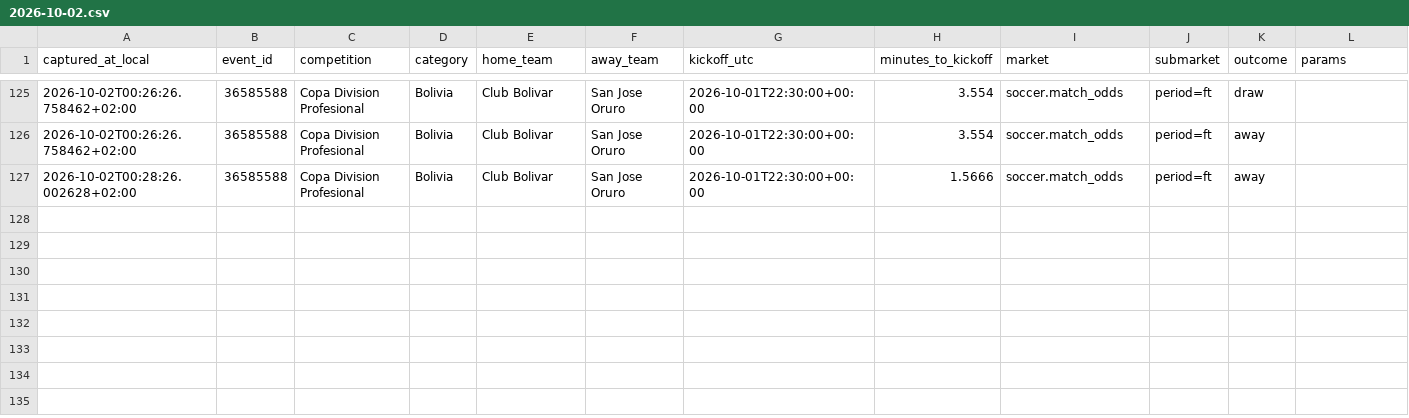
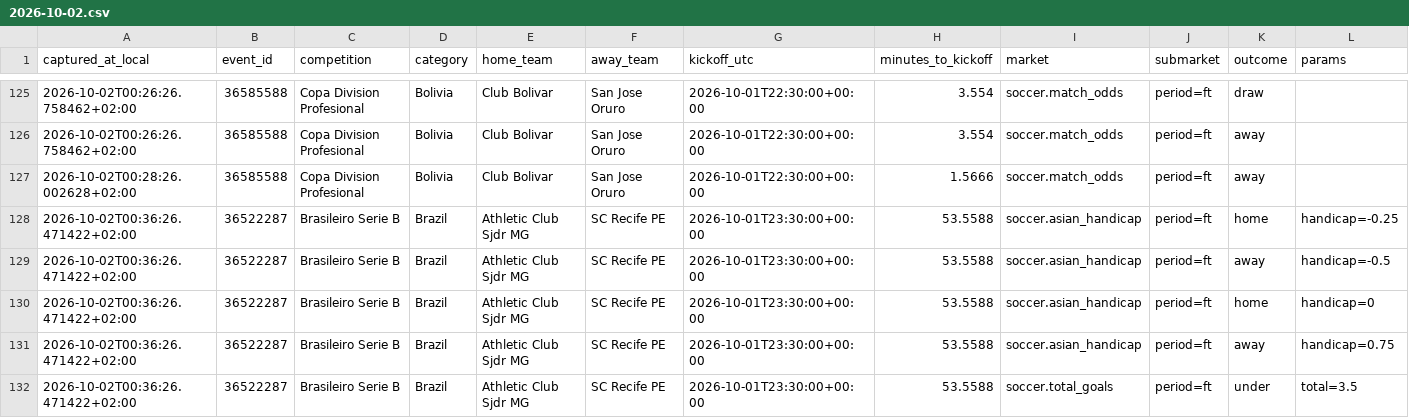
Before and after one commit to ILNIENTE1989/quote-shadow-v2, a CSV file: data/cloudbet/changes/2026-10-02.csv, drawn as a sheet; only a part is shown, gaps mark what is left out; rows hold the shown columns only; the diff names each change by its address in the sheet, - before the commit and + after, or states it on an @@ line.

Commit message:
data: snapshot Cloudbet

```diff
--- a/data/cloudbet/changes/2026-10-02.csv
+++ b/data/cloudbet/changes/2026-10-02.csv
+row 128: 2026-10-02T00:36:26.471422+02:00 | 36522287 | Brasileiro Serie B | Brazil | Athletic Club Sjdr MG | SC Recife PE | 2026-10-01T23:30:00+00:00 | 53.5588 | soccer.asian_handicap | period=ft | home | handicap=-0.25
+row 129: 2026-10-02T00:36:26.471422+02:00 | 36522287 | Brasileiro Serie B | Brazil | Athletic Club Sjdr MG | SC Recife PE | 2026-10-01T23:30:00+00:00 | 53.5588 | soccer.asian_handicap | period=ft | away | handicap=-0.5
+row 130: 2026-10-02T00:36:26.471422+02:00 | 36522287 | Brasileiro Serie B | Brazil | Athletic Club Sjdr MG | SC Recife PE | 2026-10-01T23:30:00+00:00 | 53.5588 | soccer.asian_handicap | period=ft | home | handicap=0
+row 131: 2026-10-02T00:36:26.471422+02:00 | 36522287 | Brasileiro Serie B | Brazil | Athletic Club Sjdr MG | SC Recife PE | 2026-10-01T23:30:00+00:00 | 53.5588 | soccer.asian_handicap | period=ft | away | handicap=0.75
+row 132: 2026-10-02T00:36:26.471422+02:00 | 36522287 | Brasileiro Serie B | Brazil | Athletic Club Sjdr MG | SC Recife PE | 2026-10-01T23:30:00+00:00 | 53.5588 | soccer.total_goals | period=ft | under | total=3.5
```
Also changed, not shown: 2 other files.
